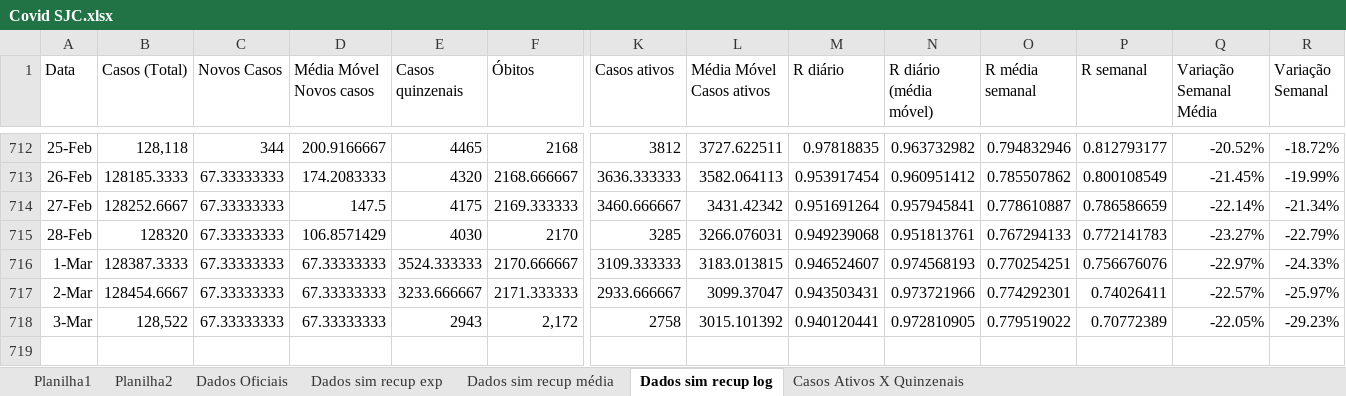
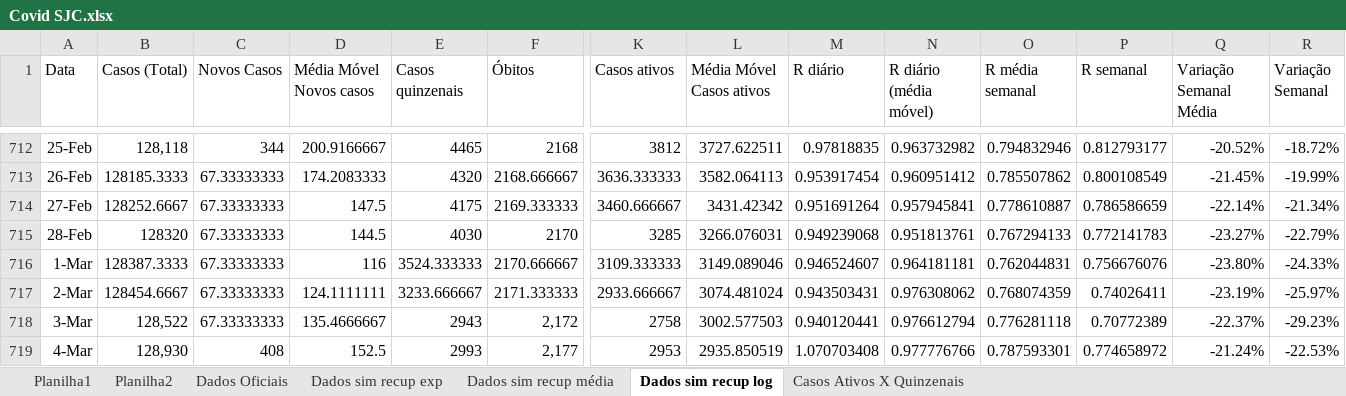
Before and after one commit to celsorosajr/Covid-SJC, an Excel workbook: Covid SJC.xlsx, sheet Dados sim recup log, drawn as a sheet; only a part is shown, gaps mark what is left out; values as stored, in another font and other column widths than the file's, no borders; charts and pictures not drawn; rows hold the shown columns only; the diff names each change by its address in the sheet, - before the commit and + after, or states it on an @@ line.

Commit message:
Update 2022-03-04

```diff
--- a/Covid SJC.xlsx (sheet Dados sim recup log)
+++ b/Covid SJC.xlsx (sheet Dados sim recup log)
-D715 (Média Móvel Novos casos): 106.8571429
+D715 (Média Móvel Novos casos): 144.5
-D716 (Média Móvel Novos casos): 67.33333333
+D716 (Média Móvel Novos casos): 116
-L716 (Média Móvel Casos ativos): 3183.013815
+L716 (Média Móvel Casos ativos): 3149.089046
-N716 (R diário (média móvel)): 0.974568193
+N716 (R diário (média móvel)): 0.964181181
-O716 (R média semanal): 0.770254251
+O716 (R média semanal): 0.762044831
-Q716 (Variação Semanal Média): -22.97%
+Q716 (Variação Semanal Média): -23.80%
-D717 (Média Móvel Novos casos): 67.33333333
+D717 (Média Móvel Novos casos): 124.1111111
-L717 (Média Móvel Casos ativos): 3099.37047
+L717 (Média Móvel Casos ativos): 3074.481024
-N717 (R diário (média móvel)): 0.973721966
+N717 (R diário (média móvel)): 0.976308062
-O717 (R média semanal): 0.774292301
+O717 (R média semanal): 0.768074359
-Q717 (Variação Semanal Média): -22.57%
+Q717 (Variação Semanal Média): -23.19%
-D718 (Média Móvel Novos casos): 67.33333333
+D718 (Média Móvel Novos casos): 135.4666667
-L718 (Média Móvel Casos ativos): 3015.101392
+L718 (Média Móvel Casos ativos): 3002.577503
-N718 (R diário (média móvel)): 0.972810905
+N718 (R diário (média móvel)): 0.976612794
-O718 (R média semanal): 0.779519022
+O718 (R média semanal): 0.776281118
-Q718 (Variação Semanal Média): -22.05%
+Q718 (Variação Semanal Média): -22.37%
+row 719: 4-Mar | 128,930 | 408 | 152.5 | 2993 | 2,177 | 2953 | 2935.850519 | 1.070703408 | 0.977776766 | 0.787593301 | 0.774658972 | -21.24% | -22.53%
```
Also changed, not shown: charts or pictures.
